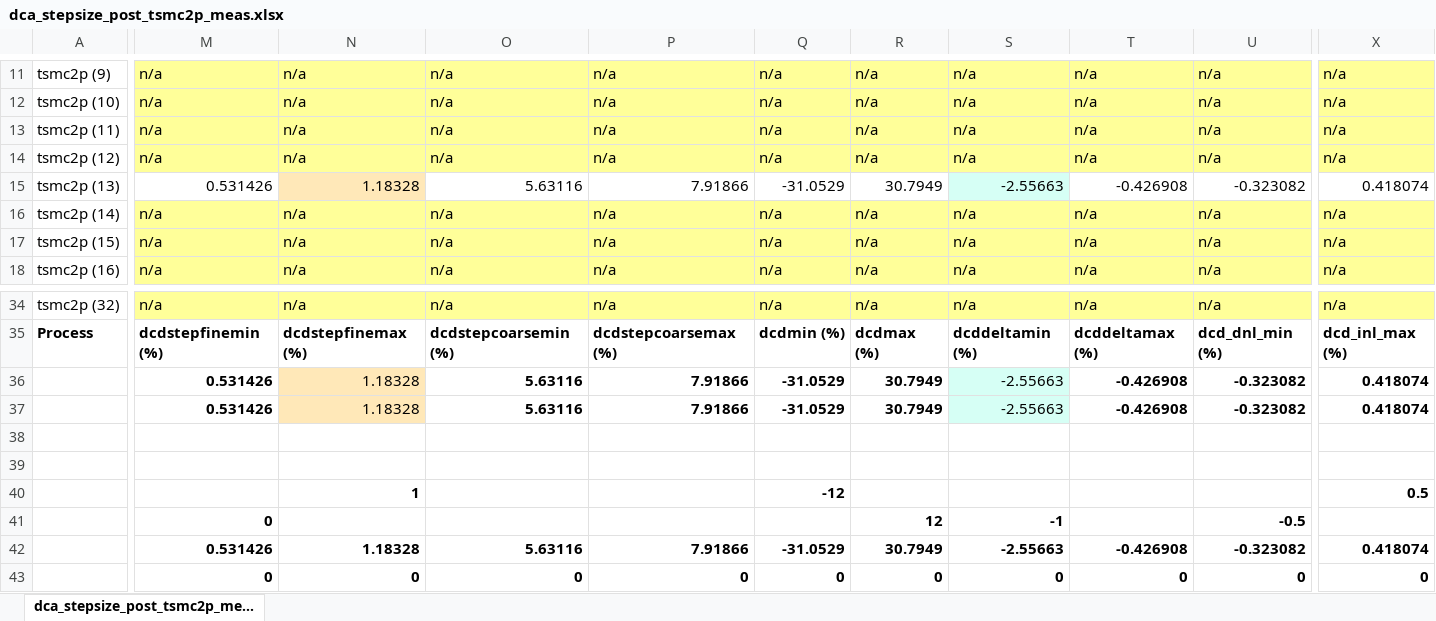
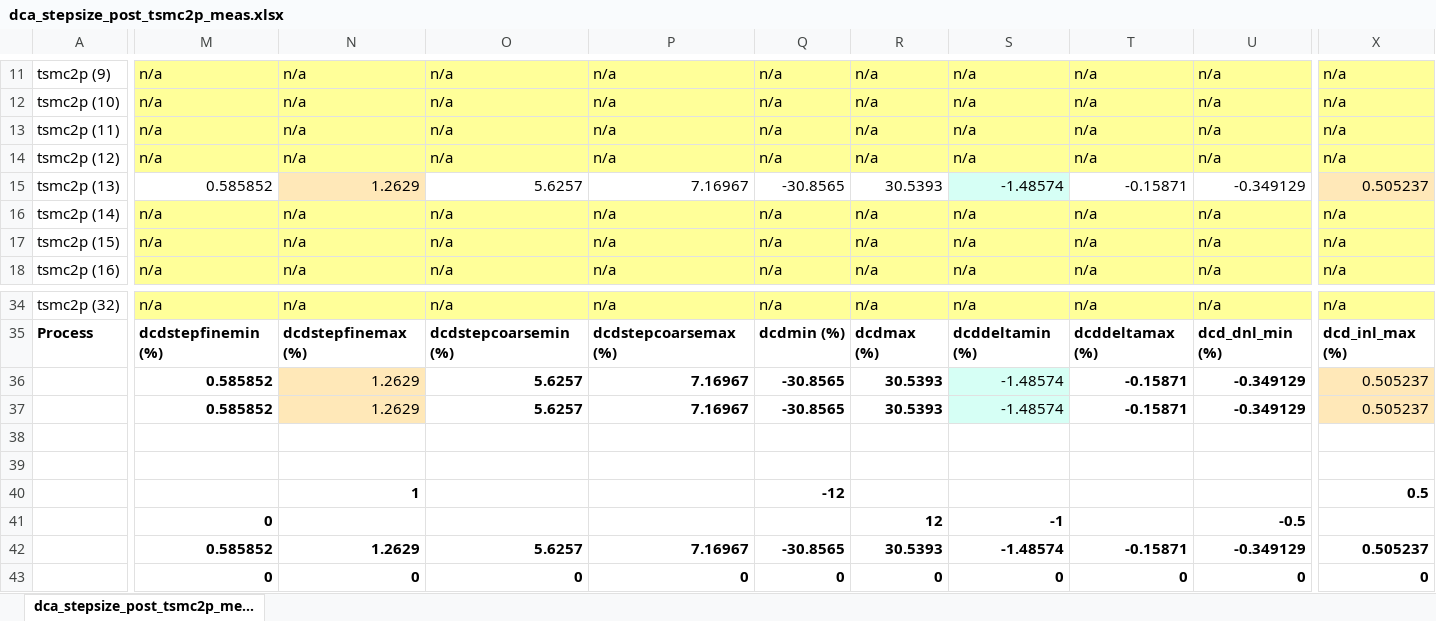
Before and after one commit to tien2032002/excel, an Excel workbook: dca_stepsize_post_tsmc2p_meas.xlsx, sheet dca_stepsize_post_tsmc2p_me..., drawn as a sheet; only a part is shown, gaps mark what is left out; values as stored, in another font and other column widths than the file's, no borders; removed rows and columns are numbered as before the commit, all else as after; rows hold the shown columns only; the diff covers the shown part only; the diff names each change by its address in the sheet, - before the commit and + after, or states it on an @@ line.

Commit message:
''

```diff
--- a/dca_stepsize_post_tsmc2p_meas.xlsx (sheet dca_stepsize_post_tsmc2p_me...)
+++ b/dca_stepsize_post_tsmc2p_meas.xlsx (sheet dca_stepsize_post_tsmc2p_me...)
-M15: 0.531426
+M15: 0.585852
-N15: 1.18328
+N15: 1.2629
-O15: 5.63116
+O15: 5.6257
-P15: 7.91866
+P15: 7.16967
-Q15: -31.0529
+Q15: -30.8565
-R15: 30.7949
+R15: 30.5393
-S15: -2.55663
+S15: -1.48574
-T15: -0.426908
+T15: -0.15871
-U15: -0.323082
+U15: -0.349129
-X15: 0.418074
+X15: 0.505237
-X15 fill: none
+X15 fill: #FFE8B8
-row 36:  | 0.531426 | 1.18328 | 5.63116 | 7.91866 | -31.0529 | 30.7949 | -2.55663 | -0.426908 | -0.323082 | 0.418074
-row 37:  | 0.531426 | 1.18328 | 5.63116 | 7.91866 | -31.0529 | 30.7949 | -2.55663 | -0.426908 | -0.323082 | 0.418074
+row 36:  | 0.585852 | 1.2629 | 5.6257 | 7.16967 | -30.8565 | 30.5393 | -1.48574 | -0.15871 | -0.349129 | 0.505237
+row 37:  | 0.585852 | 1.2629 | 5.6257 | 7.16967 | -30.8565 | 30.5393 | -1.48574 | -0.15871 | -0.349129 | 0.505237
-row 42:  | 0.531426 | 1.18328 | 5.63116 | 7.91866 | -31.0529 | 30.7949 | -2.55663 | -0.426908 | -0.323082 | 0.418074
+row 42:  | 0.585852 | 1.2629 | 5.6257 | 7.16967 | -30.8565 | 30.5393 | -1.48574 | -0.15871 | -0.349129 | 0.505237
```
Also changed, not shown: 72 edited cells elsewhere in this sheet.
